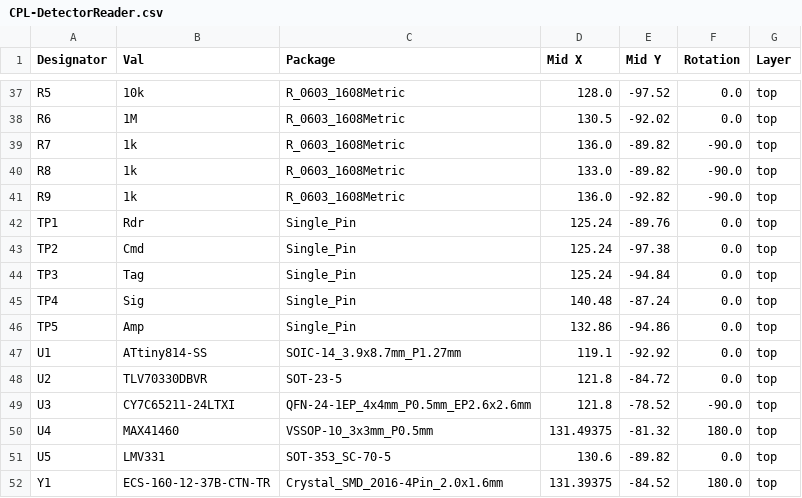
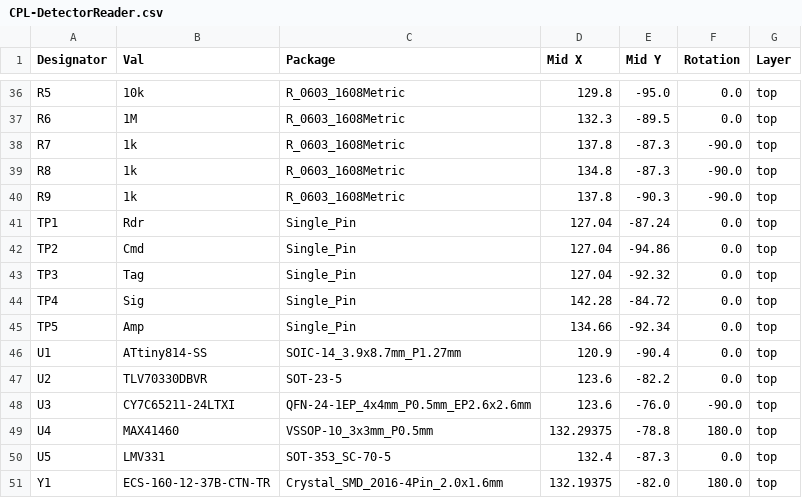
Before and after one commit to beustens/DetectorReader, a CSV file: hardware/jlcpcb/production_files/CPL-DetectorReader.csv, drawn as a sheet; only a part is shown, gaps mark what is left out; addresses are those after the commit; the diff covers the shown part only; the diff names each change by its address in the sheet, - before the commit and + after, or states it on an @@ line.

```diff
--- a/hardware/jlcpcb/production_files/CPL-DetectorReader.csv
+++ b/hardware/jlcpcb/production_files/CPL-DetectorReader.csv
-D36 (Mid X): 128.0
+D36 (Mid X): 129.8
-E36 (Mid Y): -97.52
+E36 (Mid Y): -95.0
-D37 (Mid X): 130.5
+D37 (Mid X): 132.3
-E37 (Mid Y): -92.02
+E37 (Mid Y): -89.5
-D38 (Mid X): 136.0
+D38 (Mid X): 137.8
-E38:E39 (Mid Y): -89.82
+E38:E39 (Mid Y): -87.3
-D39 (Mid X): 133.0
+D39 (Mid X): 134.8
-D40 (Mid X): 136.0
+D40 (Mid X): 137.8
-E40 (Mid Y): -92.82
+E40 (Mid Y): -90.3
-D41:D43 (Mid X): 125.24
+D41:D43 (Mid X): 127.04
-E41 (Mid Y): -89.76
+E41 (Mid Y): -87.24
-E42 (Mid Y): -97.38
+E42 (Mid Y): -94.86
-E43 (Mid Y): -94.84
+E43 (Mid Y): -92.32
-D44 (Mid X): 140.48
+D44 (Mid X): 142.28
-E44 (Mid Y): -87.24
+E44 (Mid Y): -84.72
-D45 (Mid X): 132.86
+D45 (Mid X): 134.66
-E45 (Mid Y): -94.86
+E45 (Mid Y): -92.34
-D46 (Mid X): 119.1
+D46 (Mid X): 120.9
-E46 (Mid Y): -92.92
+E46 (Mid Y): -90.4
-D47:D48 (Mid X): 121.8
+D47:D48 (Mid X): 123.6
-E47 (Mid Y): -84.72
+E47 (Mid Y): -82.2
-E48 (Mid Y): -78.52
+E48 (Mid Y): -76.0
-D49 (Mid X): 131.49375
+D49 (Mid X): 132.29375
-E49 (Mid Y): -81.32
+E49 (Mid Y): -78.8
-D50 (Mid X): 130.6
+D50 (Mid X): 132.4
-E50 (Mid Y): -89.82
+E50 (Mid Y): -87.3
-D51 (Mid X): 131.39375
+D51 (Mid X): 132.19375
-E51 (Mid Y): -84.52
+E51 (Mid Y): -82.0
```
Also changed, not shown: 1 removed row and 68 edited cells elsewhere in this file, hardware/DetectorReader.csv, hardware/jlcpcb/production_files/BOM-DetectorReader.csv, 16 other files.
